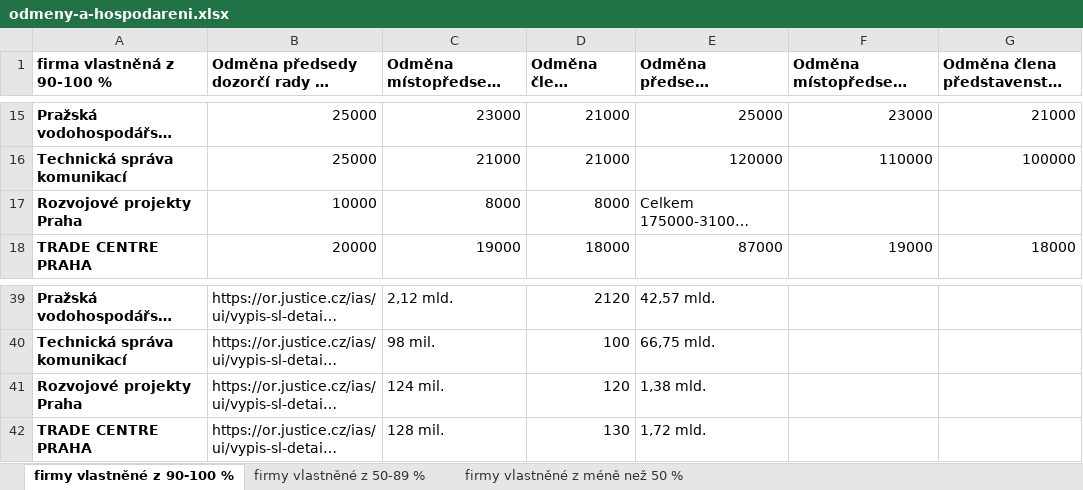
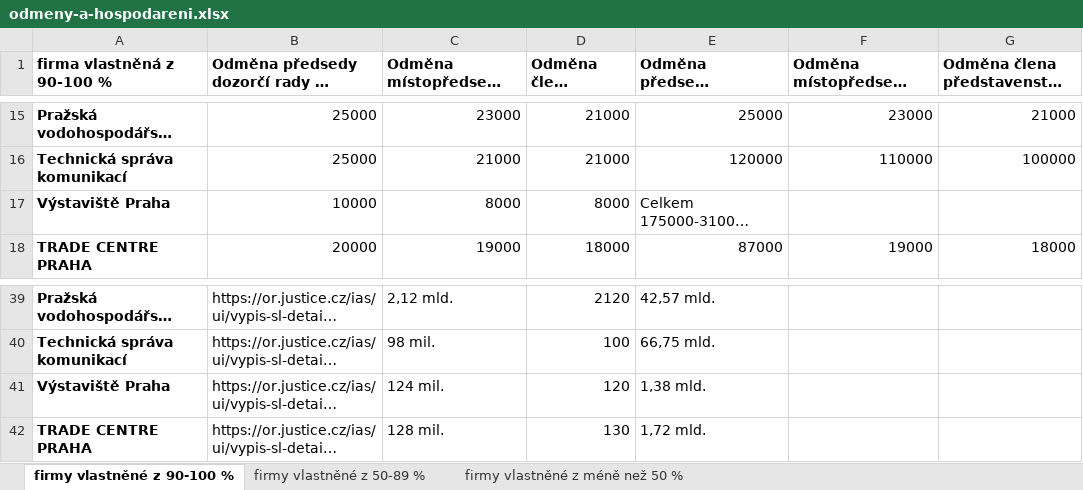
Before and after one commit to pirati-cz/Praha, an Excel workbook: materialy/mestske-firmy/odmeny-a-hospodareni.xlsx, sheet firmy vlastněné z 90-100 %, drawn as a sheet; only a part is shown, gaps mark what is left out; long unchanged cells end in …; values as stored, in another font and other column widths than the file's, no borders; the diff names each change by its address in the sheet, - before the commit and + after, or states it on an @@ line.

Commit message:
firmy

```diff
--- a/materialy/mestske-firmy/odmeny-a-hospodareni.xlsx (sheet firmy vlastněné z 90-100 %)
+++ b/materialy/mestske-firmy/odmeny-a-hospodareni.xlsx (sheet firmy vlastněné z 90-100 %)
-A17 (firma vlastněná z 90-100 %): Rozvojové projekty Praha
+A17 (firma vlastněná z 90-100 %): Výstaviště Praha
-A41 (firma vlastněná z 90-100 %): Rozvojové projekty Praha
+A41 (firma vlastněná z 90-100 %): Výstaviště Praha
```
Also changed, not shown: 1 other file.
